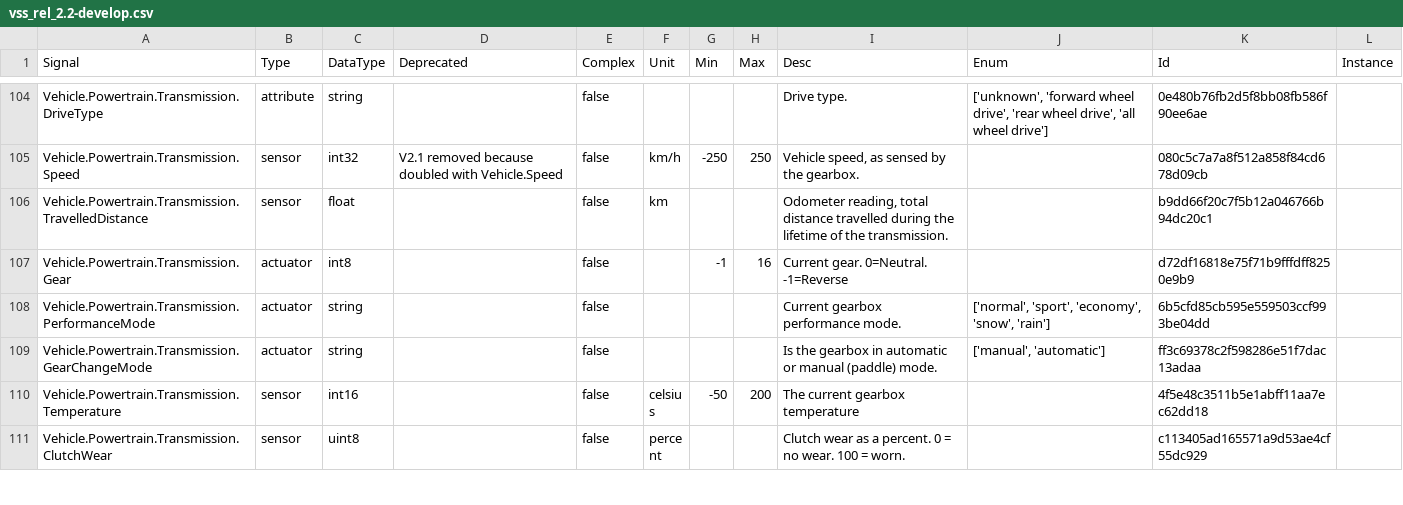
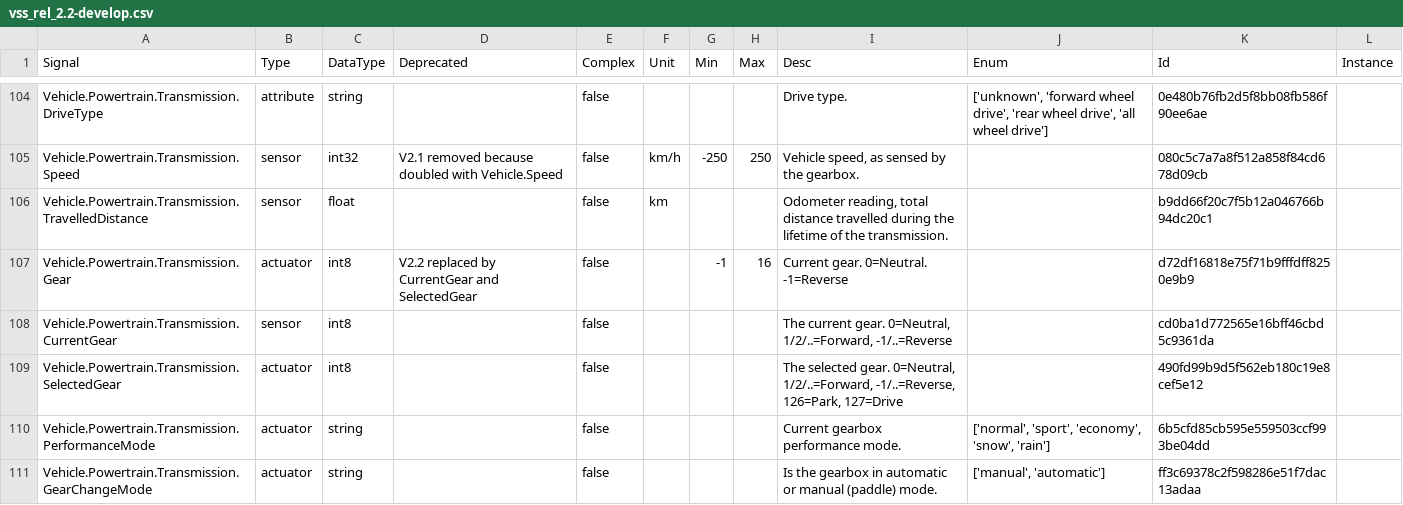
Before and after one commit to olFi95/vehicle_signal_specification, a CSV file: releases/nightly/vss_rel_2.2-develop.csv, drawn as a sheet; only a part is shown, gaps mark what is left out; the shorter side is filled out with more unchanged rows.

```diff
--- a/releases/nightly/vss_rel_2.2-develop.csv
+++ b/releases/nightly/vss_rel_2.2-develop.csv
@@ -106,3 +106,5 @@
 "Vehicle.Powertrain.Transmission.TravelledDistance","sensor","float","","false","km","","","Odometer reading, total distance travelled during the lifetime of the transmission.","","b9dd66f20c7f5b12a046766b94dc20c1"
-"Vehicle.Powertrain.Transmission.Gear","actuator","int8","","false","","-1","16","Current gear. 0=Neutral. -1=Reverse","","d72df16818e75f71b9fffdff8250e9b9"
+"Vehicle.Powertrain.Transmission.Gear","actuator","int8","V2.2 replaced by CurrentGear and SelectedGear","false","","-1","16","Current gear. 0=Neutral. -1=Reverse","","d72df16818e75f71b9fffdff8250e9b9"
+"Vehicle.Powertrain.Transmission.CurrentGear","sensor","int8","","false","","","","The current gear. 0=Neutral, 1/2/..=Forward, -1/..=Reverse","","cd0ba1d772565e16bff46cbd5c9361da"
+"Vehicle.Powertrain.Transmission.SelectedGear","actuator","int8","","false","","","","The selected gear. 0=Neutral, 1/2/..=Forward, -1/..=Reverse, 126=Park, 127=Drive","","490fd99b9d5f562eb180c19e8cef5e12"
 "Vehicle.Powertrain.Transmission.PerformanceMode","actuator","string","","false","","","","Current gearbox performance mode.","['normal', 'sport', 'economy', 'snow', 'rain']","6b5cfd85cb595e559503ccf993be04dd"
```
Also changed, not shown: 29 other files.
